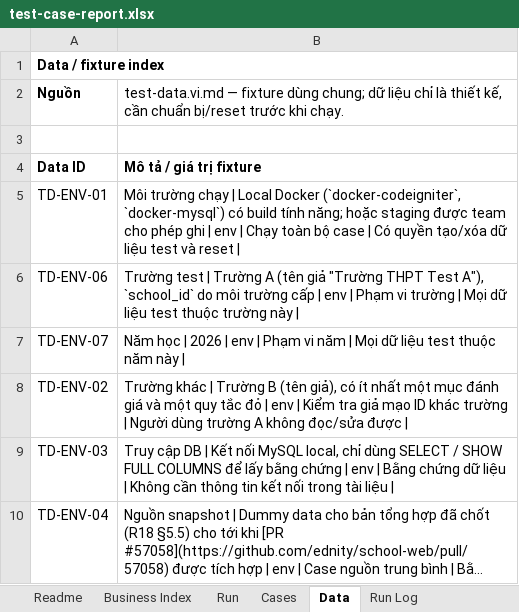
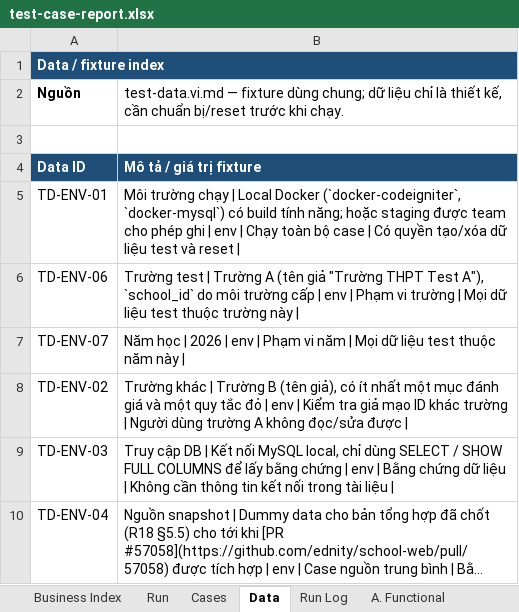
Before and after one commit to TryHand-Co-Ltd/blend-context, an Excel workbook: features/RC-001-red-score/docs/v2/test-spec/test-case-report.xlsx, sheet Data, drawn as a sheet; only a part is shown; long unchanged cells end in …; values as stored, in another font and other column widths than the file's, no borders; the diff names each change by its address in the sheet, - before the commit and + after, or states it on an @@ line.

Commit message:
Update test specification to version 2.1.0
- Incremented test case count from 204 to 216 in README.md and updated related documentation.
- Updated generator version in generation manifest and script to 1.1.0.
- Modified test specification files to reflect changes in test cases and data structures.
- Enhanced the generate-test-spec.ps1 script with new functions for SHA256 normalization and workbook validation.
- Improved error handling and validation checks for workbook tables and case IDs.
- Adjusted test case descriptions and expected results in test-cases.vi.md and test-data.vi.md.

```diff
--- a/features/RC-001-red-score/docs/v2/test-spec/test-case-report.xlsx (sheet Data)
+++ b/features/RC-001-red-score/docs/v2/test-spec/test-case-report.xlsx (sheet Data)
-sheet tab: Readme
-A1:B1 fill: none
+A1:B1 fill: #1F4E78
-A1 text colour: black
+A1 text colour: #FFFFFF
@@ A4:B4 fill: none → #1F4E78, text colour: black → #FFFFFF @@
```
Also changed, not shown: sheet Run Log, sheet Cases, sheet D. Calculation, sheet A. Functional, 6 other files.
